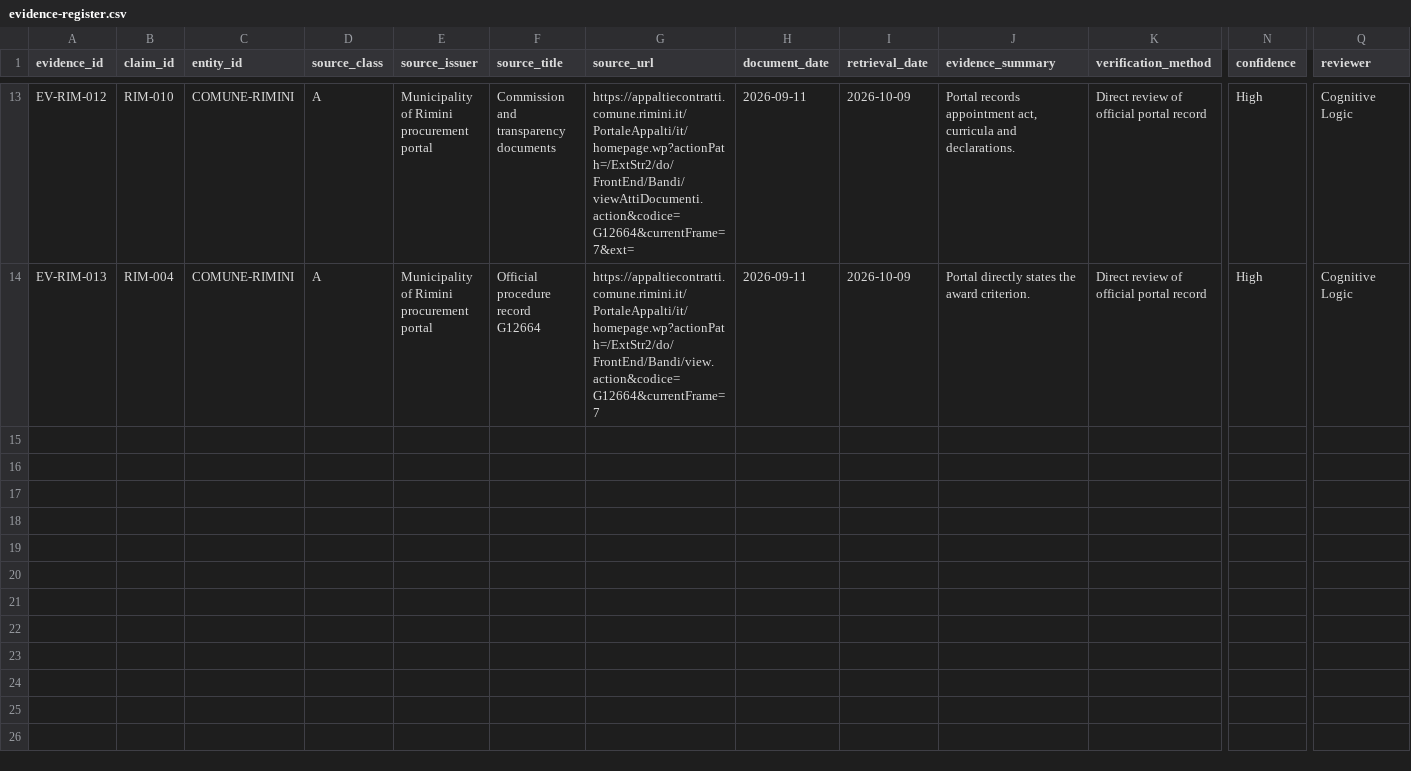
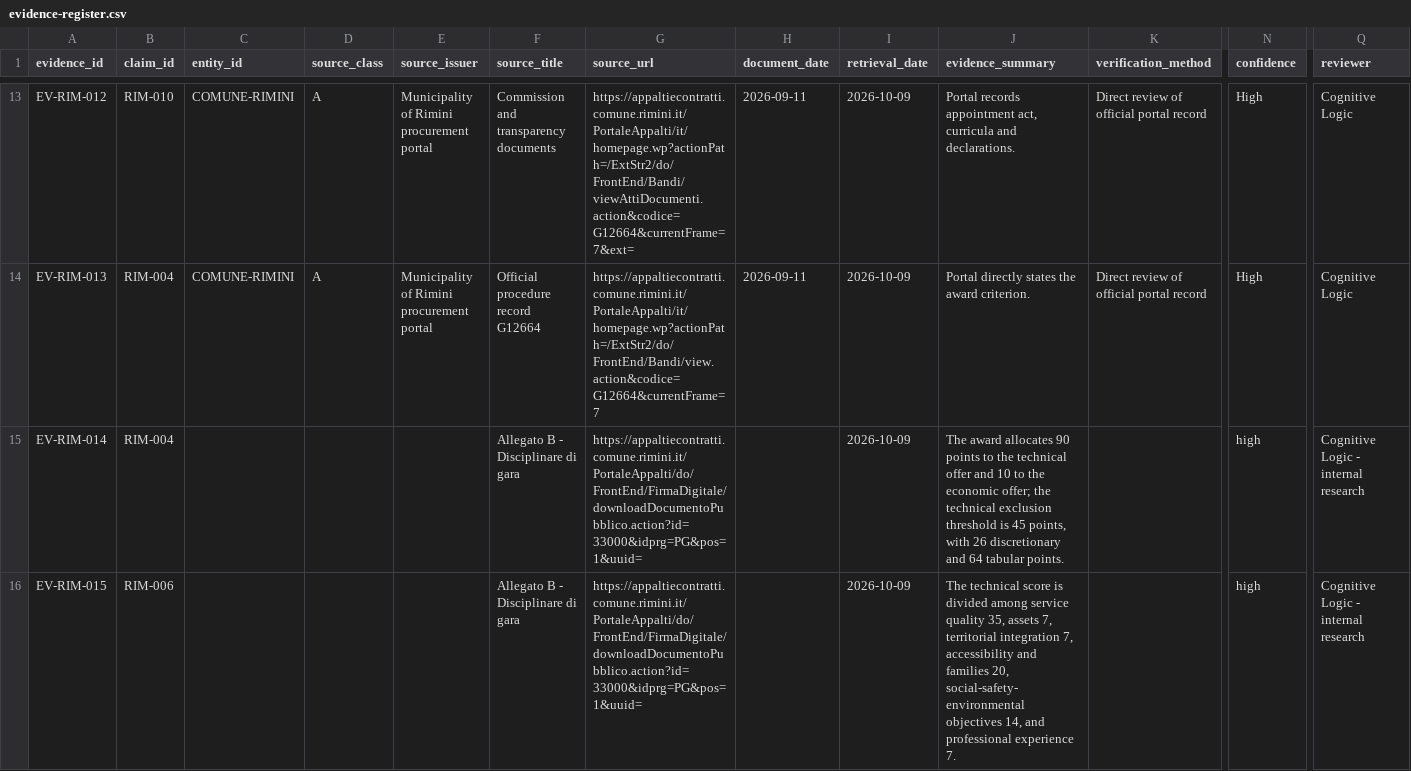
Before and after one commit to CognitiveLogic2026/CognitiveLogic2026.github.io, a CSV file: research/qen-tourism-evidence/evidence-register.csv, drawn as a sheet; only a part is shown, gaps mark what is left out; rows hold the shown columns only; the diff covers the shown part only; the diff names each change by its address in the sheet, - before the commit and + after, or states it on an @@ line.

Commit message:
Analyse Rimini concession scoring evidence

```diff
--- a/research/qen-tourism-evidence/evidence-register.csv
+++ b/research/qen-tourism-evidence/evidence-register.csv
+row 15: EV-RIM-014 | RIM-004 |  |  |  | Allegato B - Disciplinare di gara | https://appaltiecontratti.comune.rimini.it/PortaleAppalti/do/FrontEnd/FirmaDigitale/downloadDocumentoPubblico.action?id=33000&idprg=PG&pos=1&uuid= |  | 2026-10-09 | The award allocates 90 points to the technical offer and 10 to the economic offer; the technical exclusion threshold is 45 points, with 26 discretionary and 64 tabular points. |  | high | Cognitive Logic - internal research
+row 16: EV-RIM-015 | RIM-006 |  |  |  | Allegato B - Disciplinare di gara | https://appaltiecontratti.comune.rimini.it/PortaleAppalti/do/FrontEnd/FirmaDigitale/downloadDocumentoPubblico.action?id=33000&idprg=PG&pos=1&uuid= |  | 2026-10-09 | The technical score is divided among service quality 35, assets 7, territorial integration 7, accessibility and families 20, social-safety-environmental objectives 14, and professional experience 7. |  | high | Cognitive Logic - internal research
```
Also changed, not shown: 2 added rows elsewhere in this file, 4 other files.
